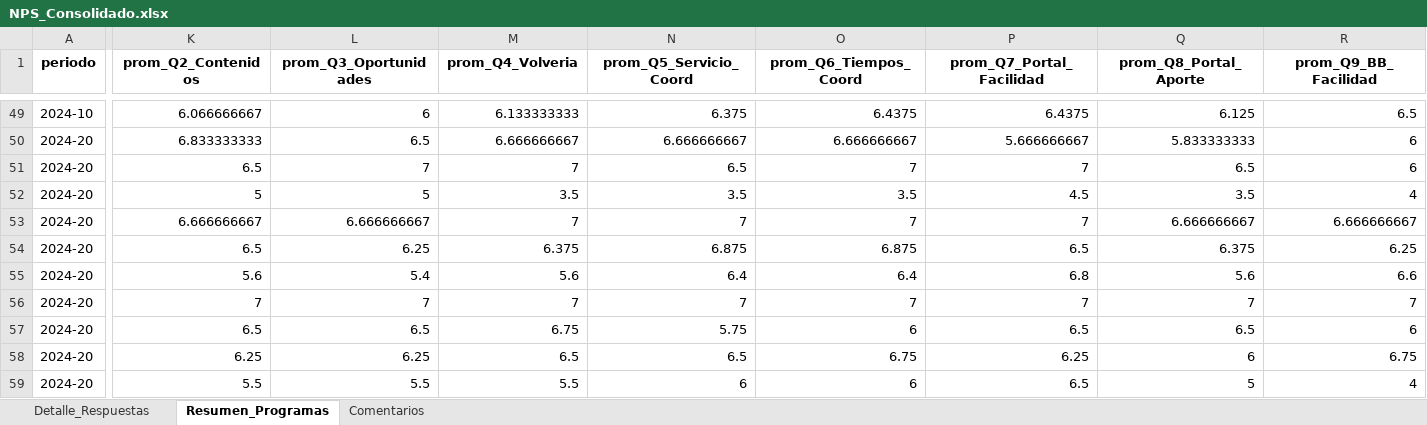
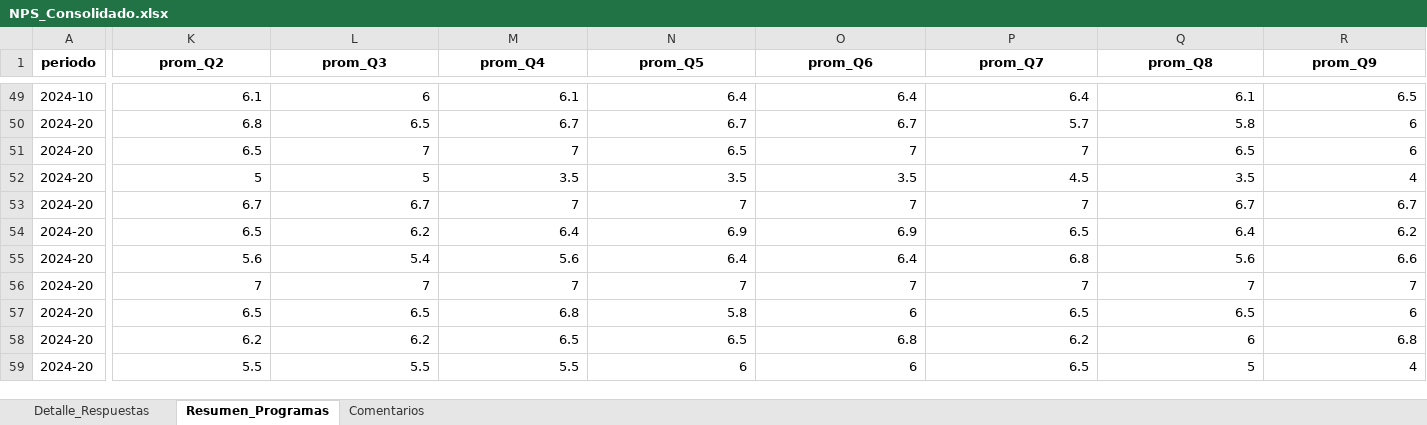
Before and after one commit to Romanser777/nps-dashboard-udla, an Excel workbook: NPS_Consolidado.xlsx, sheet Resumen_Programas, drawn as a sheet; only a part is shown, gaps mark what is left out; values as stored, in another font and other column widths than the file's, no borders; the diff covers the shown part only; the diff names each change by its address in the sheet, - before the commit and + after, or states it on an @@ line.

```diff
--- a/NPS_Consolidado.xlsx (sheet Resumen_Programas)
+++ b/NPS_Consolidado.xlsx (sheet Resumen_Programas)
-K1: prom_Q2_Contenidos
+K1: prom_Q2
-L1: prom_Q3_Oportunidades
+L1: prom_Q3
-M1: prom_Q4_Volveria
+M1: prom_Q4
-N1: prom_Q5_Servicio_Coord
+N1: prom_Q5
-O1: prom_Q6_Tiempos_Coord
+O1: prom_Q6
-P1: prom_Q7_Portal_Facilidad
+P1: prom_Q7
-Q1: prom_Q8_Portal_Aporte
+Q1: prom_Q8
-R1: prom_Q9_BB_Facilidad
+R1: prom_Q9
-K49 (prom_Q2): 6.066666667
+K49 (prom_Q2): 6.1
-M49 (prom_Q4): 6.133333333
+M49 (prom_Q4): 6.1
-N49 (prom_Q5): 6.375
+N49 (prom_Q5): 6.4
-O49 (prom_Q6): 6.4375
+O49 (prom_Q6): 6.4
-P49 (prom_Q7): 6.4375
+P49 (prom_Q7): 6.4
-Q49 (prom_Q8): 6.125
+Q49 (prom_Q8): 6.1
-K50 (prom_Q2): 6.833333333
+K50 (prom_Q2): 6.8
-M50 (prom_Q4): 6.666666667
+M50 (prom_Q4): 6.7
-N50 (prom_Q5): 6.666666667
+N50 (prom_Q5): 6.7
-O50 (prom_Q6): 6.666666667
+O50 (prom_Q6): 6.7
-P50 (prom_Q7): 5.666666667
+P50 (prom_Q7): 5.7
-Q50 (prom_Q8): 5.833333333
+Q50 (prom_Q8): 5.8
-K53 (prom_Q2): 6.666666667
+K53 (prom_Q2): 6.7
-L53 (prom_Q3): 6.666666667
+L53 (prom_Q3): 6.7
-Q53 (prom_Q8): 6.666666667
+Q53 (prom_Q8): 6.7
-R53 (prom_Q9): 6.666666667
+R53 (prom_Q9): 6.7
-L54 (prom_Q3): 6.25
+L54 (prom_Q3): 6.2
-M54 (prom_Q4): 6.375
+M54 (prom_Q4): 6.4
-N54 (prom_Q5): 6.875
+N54 (prom_Q5): 6.9
-O54 (prom_Q6): 6.875
+O54 (prom_Q6): 6.9
-Q54 (prom_Q8): 6.375
+Q54 (prom_Q8): 6.4
-R54 (prom_Q9): 6.25
+R54 (prom_Q9): 6.2
-M57 (prom_Q4): 6.75
+M57 (prom_Q4): 6.8
-N57 (prom_Q5): 5.75
+N57 (prom_Q5): 5.8
-K58 (prom_Q2): 6.25
+K58 (prom_Q2): 6.2
-L58 (prom_Q3): 6.25
+L58 (prom_Q3): 6.2
-O58 (prom_Q6): 6.75
+O58 (prom_Q6): 6.8
-P58 (prom_Q7): 6.25
+P58 (prom_Q7): 6.2
-R58 (prom_Q9): 6.75
+R58 (prom_Q9): 6.8
```
Also changed, not shown: 614 edited cells elsewhere in this sheet, 4 other files.
